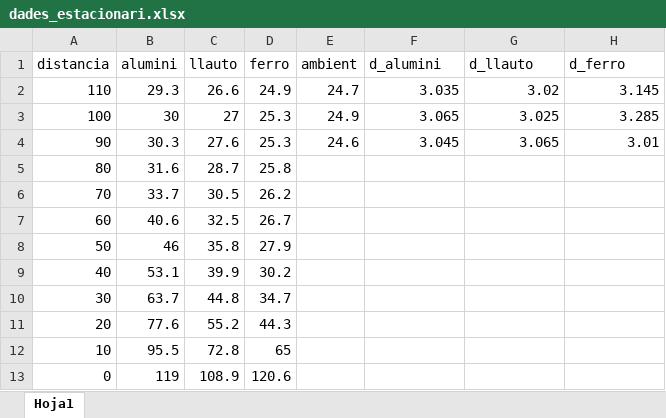
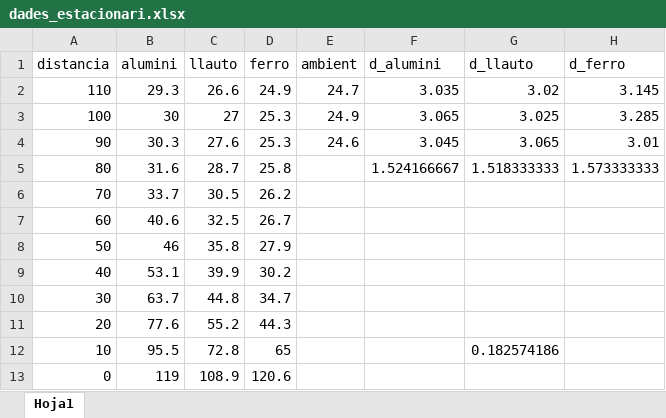
Before and after one commit to Efesic/Laboratori-Termodin-mica, an Excel workbook: graphs/practica_Ia/dades_estacionari.xlsx, sheet Hoja1, drawn as a sheet; values as stored, in another font and other column widths than the file's, no borders; charts and pictures not drawn; the diff names each change by its address in the sheet, - before the commit and + after, or states it on an @@ line.

Commit message:
Practica Ia: abstract, resultats i conclusions acabats.

```diff
--- a/graphs/practica_Ia/dades_estacionari.xlsx (sheet Hoja1)
+++ b/graphs/practica_Ia/dades_estacionari.xlsx (sheet Hoja1)
-F5 (d_alumini): (empty)
+F5 (d_alumini): 1.524166667
-G5 (d_llauto): (empty)
+G5 (d_llauto): 1.518333333
-H5 (d_ferro): (empty)
+H5 (d_ferro): 1.573333333
-G12 (d_llauto): (empty)
+G12 (d_llauto): 0.182574186
```
Also changed, not shown: charts or pictures, 10 other files.
